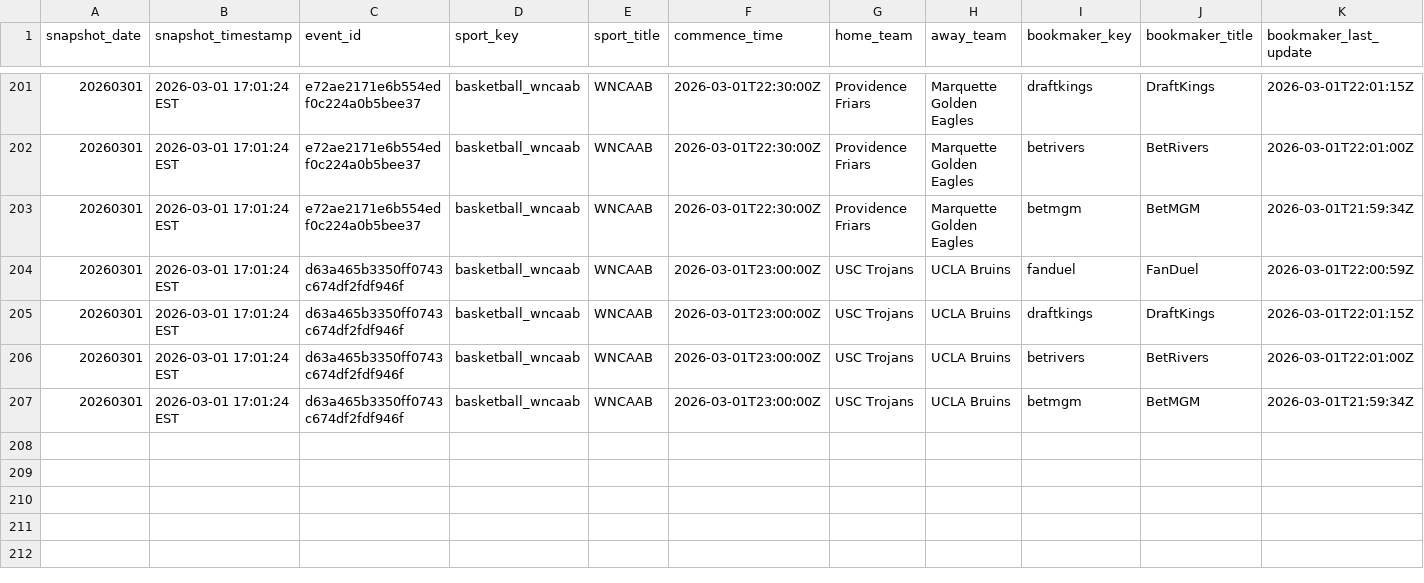
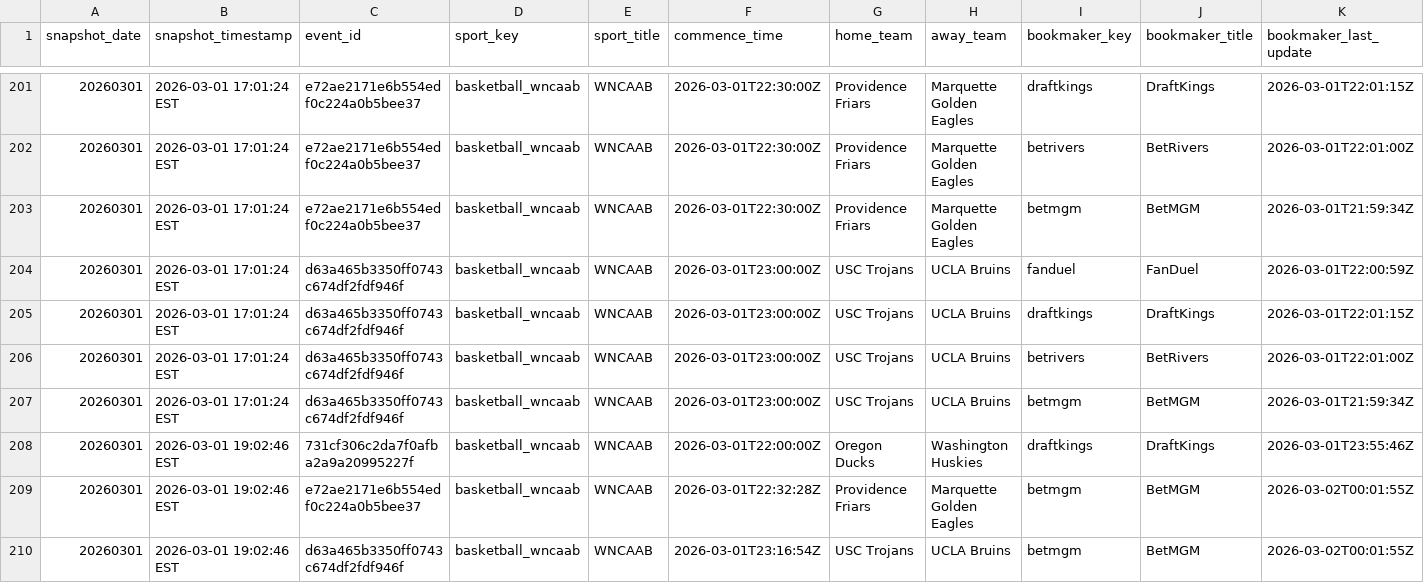
Before and after one commit to shmcminn/nicar26-github-actions, a CSV file: data/wncaab_odds_20260301.csv, drawn as a sheet; only a part is shown, gaps mark what is left out; rows hold the shown columns only; the diff names each change by its address in the sheet, - before the commit and + after, or states it on an @@ line.

```diff
--- a/data/wncaab_odds_20260301.csv
+++ b/data/wncaab_odds_20260301.csv
+row 208: 20260301 | 2026-03-01 19:02:46 EST | 731cf306c2da7f0afba2a9a20995227f | basketball_wncaab | WNCAAB | 2026-03-01T22:00:00Z | Oregon Ducks | Washington Huskies | draftkings | DraftKings | 2026-03-01T23:55:46Z
+row 209: 20260301 | 2026-03-01 19:02:46 EST | e72ae2171e6b554edf0c224a0b5bee37 | basketball_wncaab | WNCAAB | 2026-03-01T22:32:28Z | Providence Friars | Marquette Golden Eagles | betmgm | BetMGM | 2026-03-02T00:01:55Z
+row 210: 20260301 | 2026-03-01 19:02:46 EST | d63a465b3350ff0743c674df2fdf946f | basketball_wncaab | WNCAAB | 2026-03-01T23:16:54Z | USC Trojans | UCLA Bruins | betmgm | BetMGM | 2026-03-02T00:01:55Z
```
Also changed, not shown: 1 other file.
